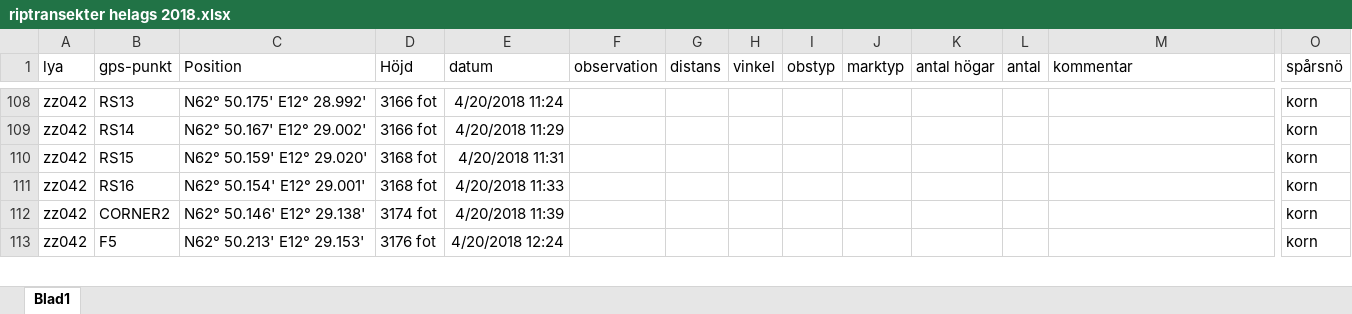
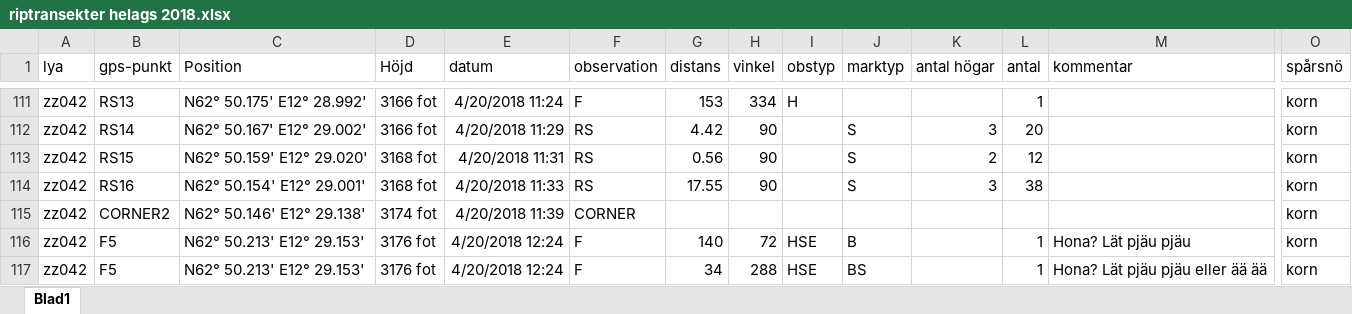
Before and after one commit to torhanssonfrank/Den-selection, an Excel workbook: Rawdata/riptransekter helags 2018.xlsx, sheet Blad1, drawn as a sheet; only a part is shown, gaps mark what is left out; values as stored, in another font and other column widths than the file's, no borders; addresses are those after the commit; rows hold the shown columns only; the diff covers the shown part only; the diff names each change by its address in the sheet, - before the commit and + after, or states it on an @@ line.

```diff
--- a/Rawdata/riptransekter helags 2018.xlsx (sheet Blad1)
+++ b/Rawdata/riptransekter helags 2018.xlsx (sheet Blad1)
-F111 (observation): (empty)
+F111 (observation): F
-G111 (distans): (empty)
+G111 (distans): 153
-H111 (vinkel): (empty)
+H111 (vinkel): 334
-I111 (obstyp): (empty)
+I111 (obstyp): H
-L111 (antal): (empty)
+L111 (antal): 1
-F112:F114 (observation): (empty)
+F112:F114 (observation): RS
-G112 (distans): (empty)
+G112 (distans): 4.42
-H112:H114 (vinkel): (empty)
+H112:H114 (vinkel): 90
-J112:J114 (marktyp): (empty)
+J112:J114 (marktyp): S
-K112 (antal högar): (empty)
+K112 (antal högar): 3
-L112 (antal): (empty)
+L112 (antal): 20
-G113 (distans): (empty)
+G113 (distans): 0.56
-K113 (antal högar): (empty)
+K113 (antal högar): 2
-L113 (antal): (empty)
+L113 (antal): 12
-G114 (distans): (empty)
+G114 (distans): 17.55
-K114 (antal högar): (empty)
+K114 (antal högar): 3
-L114 (antal): (empty)
+L114 (antal): 38
-F115 (observation): (empty)
+F115 (observation): CORNER
-F116 (observation): (empty)
+F116 (observation): F
-G116 (distans): (empty)
+G116 (distans): 140
-H116 (vinkel): (empty)
+H116 (vinkel): 72
-I116 (obstyp): (empty)
+I116 (obstyp): HSE
-J116 (marktyp): (empty)
+J116 (marktyp): B
-L116 (antal): (empty)
+L116 (antal): 1
-M116 (kommentar): (empty)
+M116 (kommentar): Hona? Lät pjäu pjäu
+row 117: zz042 | F5 | N62° 50.213' E12° 29.153' | 3176 fot | 4/20/2018 12:24 | F | 34 | 288 | HSE | BS |  | 1 | Hona? Lät pjäu pjäu eller ää ää | korn
```
Also changed, not shown: 4 added rows and 78 edited cells elsewhere in this sheet.
